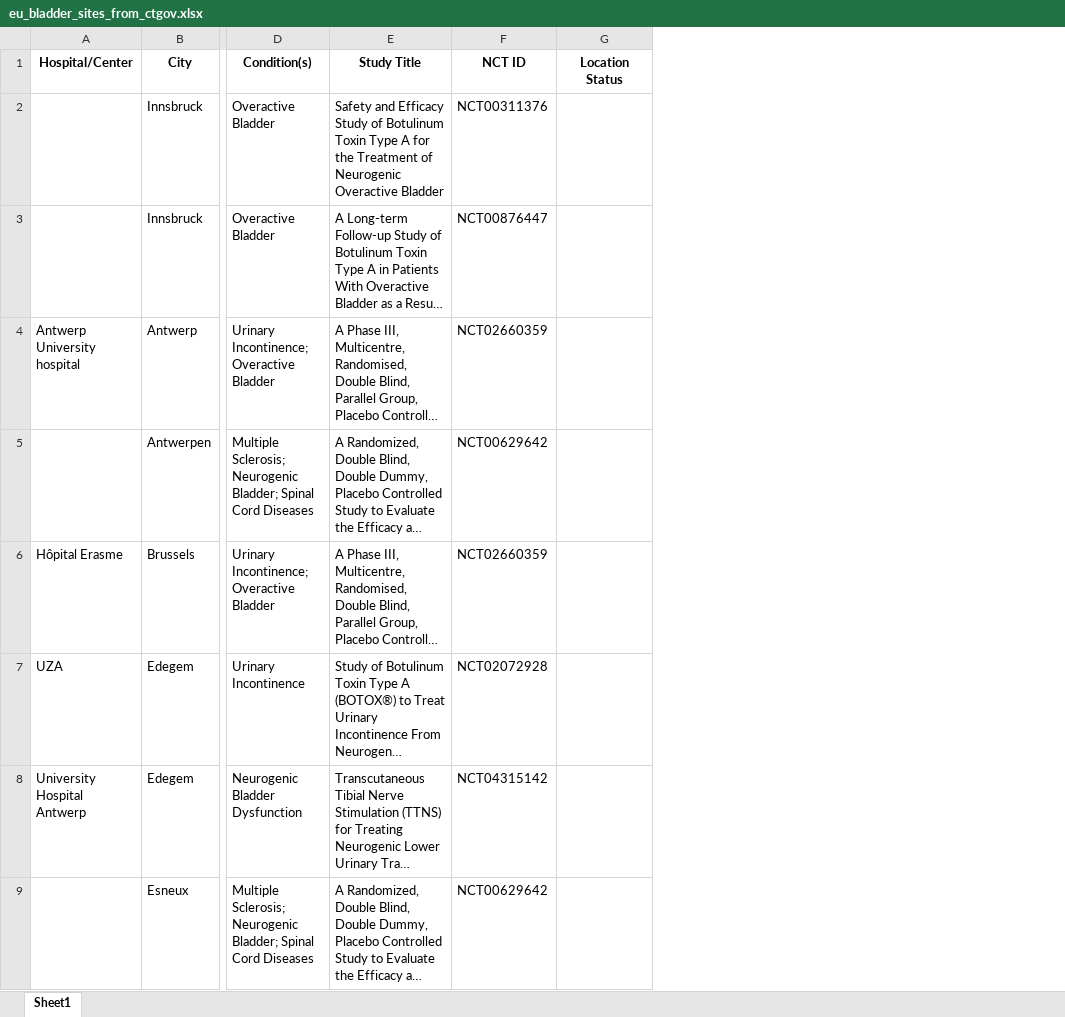
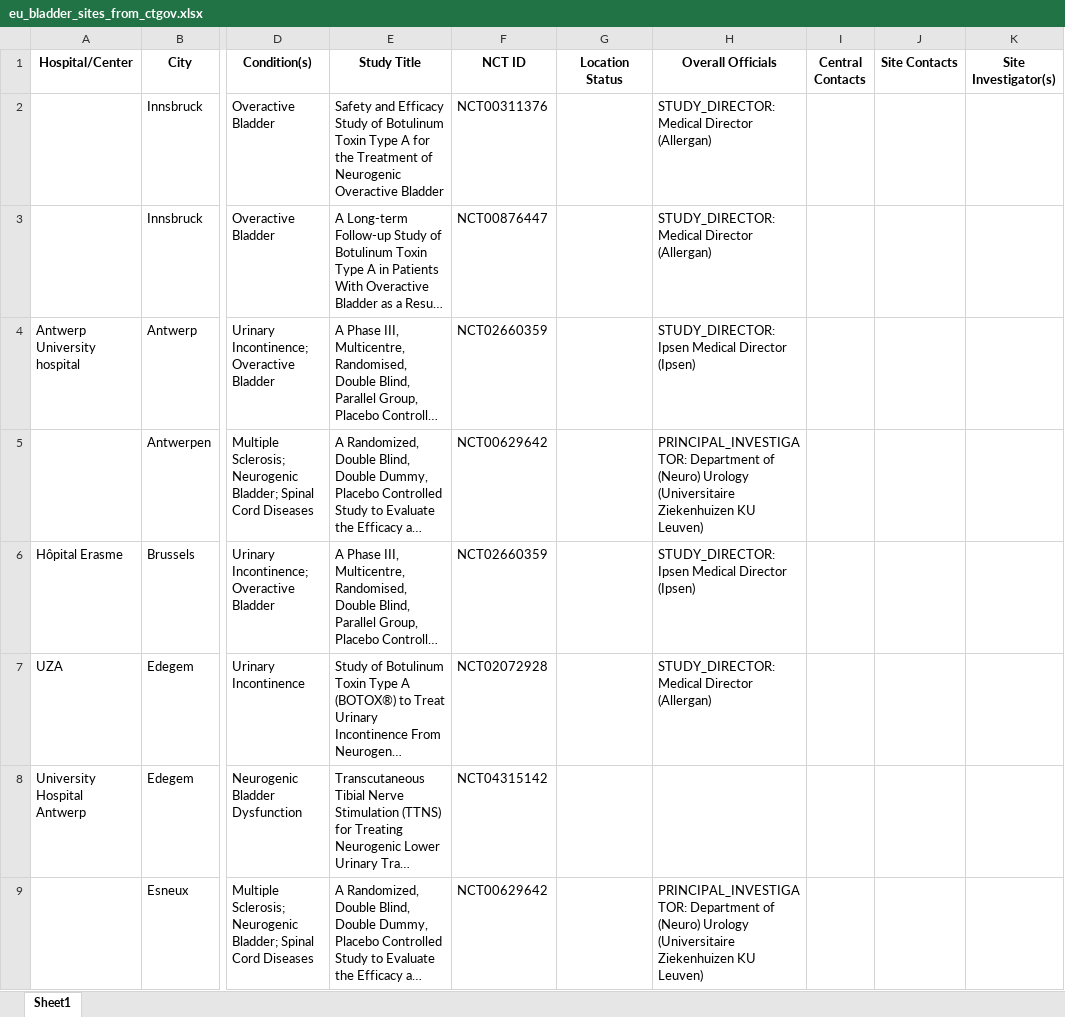
Before and after one commit to harveyspinal/spinalresearch, an Excel workbook: data/eu_bladder_sites_from_ctgov.xlsx, sheet Sheet1, drawn as a sheet; only a part is shown, gaps mark what is left out; long unchanged cells end in …; values as stored, in another font and other column widths than the file's, no borders; the diff names each change by its address in the sheet, - before the commit and + after, or states it on an @@ line.

```diff
--- a/data/eu_bladder_sites_from_ctgov.xlsx (sheet Sheet1)
+++ b/data/eu_bladder_sites_from_ctgov.xlsx (sheet Sheet1)
+column H (Overall Officials), rows 2-9: STUDY_DIRECTOR: Medical Director (Allergan) | STUDY_DIRECTOR: Medical Director (Allergan) | STUDY_DIRECTOR: Ipsen Medical Director (Ipsen) | PRINCIPAL_INVESTIGATOR: Department of (Neuro) Urology (Universitaire Ziekenhuizen KU Leuven) | STUDY_DIRECTOR: Ipsen Medical Director (Ipsen) | STUDY_DIRECTOR: Medical Director (Allergan) |  | PRINCIPAL_INVESTIGATOR: Department of (Neuro) Urology (Universitaire Ziekenhuizen KU Leuven)
+column I (Central Contacts), empty
+column J (Site Contacts), empty
+column K (Site Investigator(s)), empty
```
Also changed, not shown: 1 other file.
